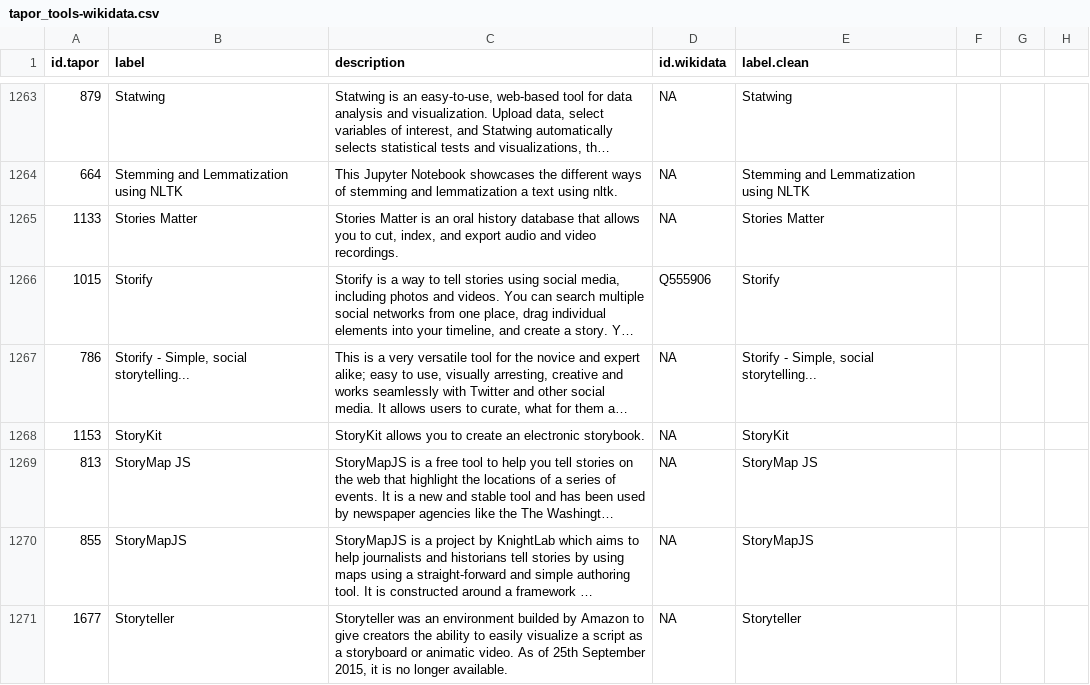
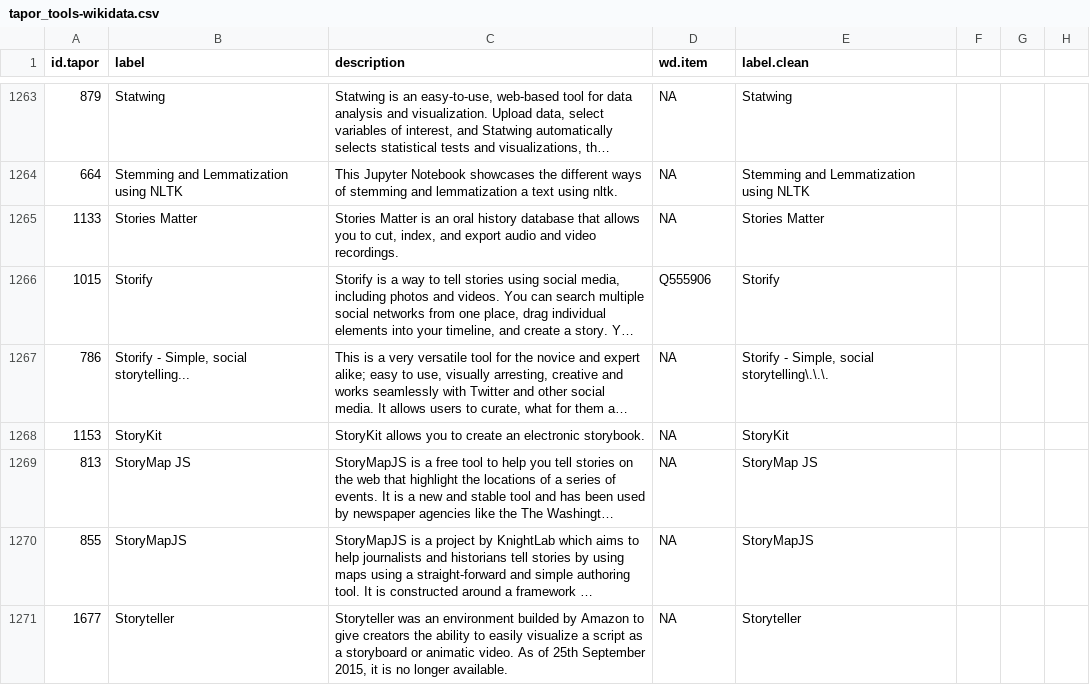
Before and after one commit to FuReSH/tool-usage_digital-humanities, a CSV file: data/tapor/tapor_tools-wikidata.csv, drawn as a sheet; only a part is shown, gaps mark what is left out; long unchanged cells end in …; the diff covers the shown part only; the diff names each change by its address in the sheet, - before the commit and + after, or states it on an @@ line.

Commit message:
updated clean labels

```diff
--- a/data/tapor/tapor_tools-wikidata.csv
+++ b/data/tapor/tapor_tools-wikidata.csv
-D1: id.wikidata
+D1: wd.item
-E1267 (label.clean): Storify - Simple, social storytelling...
+E1267 (label.clean): Storify - Simple, social storytelling\.\.\.
```
Also changed, not shown: 61 edited cells elsewhere in this file, 1 other file.
